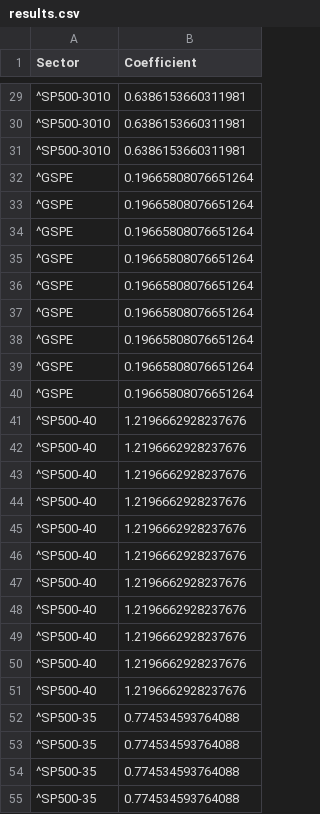
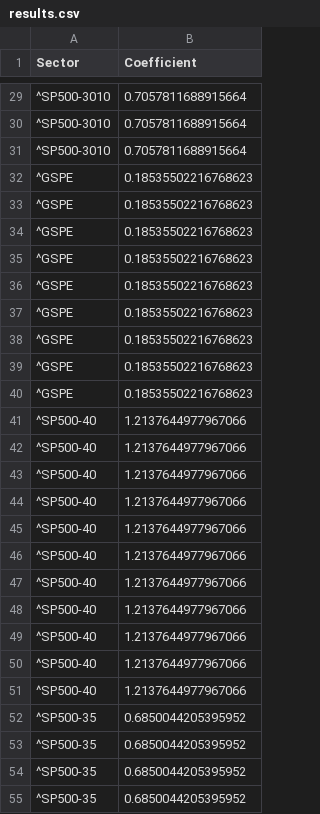
Before and after one commit to UtaHagen/PortfolioProject, a CSV file: Data/results.csv, drawn as a sheet; only a part is shown, gaps mark what is left out; the diff covers the shown part only.

```diff
--- a/Data/results.csv
+++ b/Data/results.csv
@@ -29,27 +29,27 @@ Sector,Coefficient
-^SP500-3010,0.6386153660311981
-^SP500-3010,0.6386153660311981
-^SP500-3010,0.6386153660311981
-^GSPE,0.19665808076651264
-^GSPE,0.19665808076651264
-^GSPE,0.19665808076651264
-^GSPE,0.19665808076651264
-^GSPE,0.19665808076651264
-^GSPE,0.19665808076651264
-^GSPE,0.19665808076651264
-^GSPE,0.19665808076651264
-^GSPE,0.19665808076651264
-^SP500-40,1.2196662928237676
-^SP500-40,1.2196662928237676
-^SP500-40,1.2196662928237676
-^SP500-40,1.2196662928237676
-^SP500-40,1.2196662928237676
-^SP500-40,1.2196662928237676
-^SP500-40,1.2196662928237676
-^SP500-40,1.2196662928237676
-^SP500-40,1.2196662928237676
-^SP500-40,1.2196662928237676
-^SP500-40,1.2196662928237676
-^SP500-35,0.774534593764088
-^SP500-35,0.774534593764088
-^SP500-35,0.774534593764088
-^SP500-35,0.774534593764088
+^SP500-3010,0.7057811688915664
+^SP500-3010,0.7057811688915664
+^SP500-3010,0.7057811688915664
+^GSPE,0.18535502216768623
+^GSPE,0.18535502216768623
+^GSPE,0.18535502216768623
+^GSPE,0.18535502216768623
+^GSPE,0.18535502216768623
+^GSPE,0.18535502216768623
+^GSPE,0.18535502216768623
+^GSPE,0.18535502216768623
+^GSPE,0.18535502216768623
+^SP500-40,1.2137644977967066
+^SP500-40,1.2137644977967066
+^SP500-40,1.2137644977967066
+^SP500-40,1.2137644977967066
+^SP500-40,1.2137644977967066
+^SP500-40,1.2137644977967066
+^SP500-40,1.2137644977967066
+^SP500-40,1.2137644977967066
+^SP500-40,1.2137644977967066
+^SP500-40,1.2137644977967066
+^SP500-40,1.2137644977967066
+^SP500-35,0.6850044205395952
+^SP500-35,0.6850044205395952
+^SP500-35,0.6850044205395952
+^SP500-35,0.6850044205395952
```
Also changed, not shown: 83 edited cells elsewhere in this file, 6 other files.
